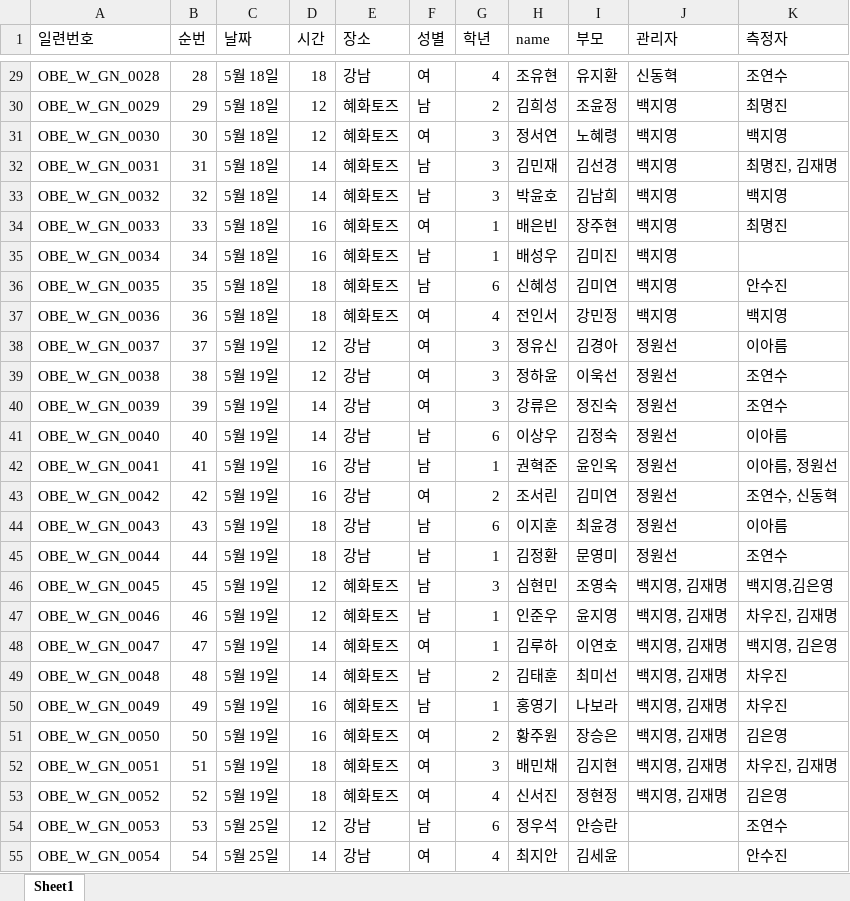
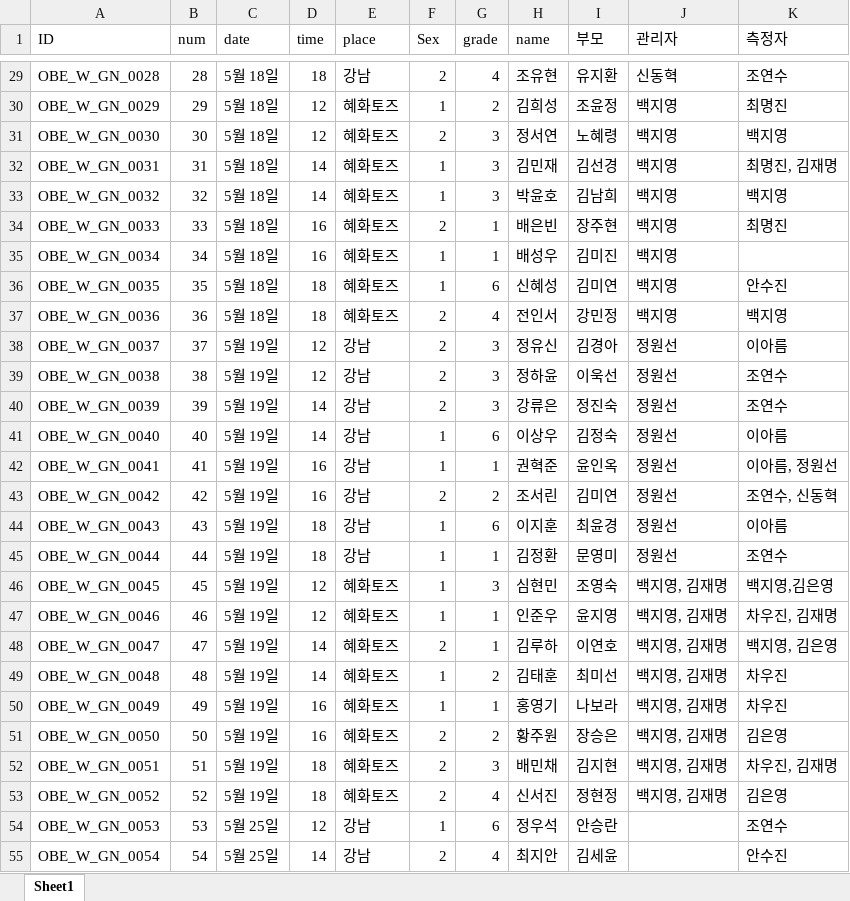
Before and after one commit to seongjaeBA/testfornothing, an Excel workbook: OBE/data/wj_list.xlsx, sheet Sheet1, drawn as a sheet; only a part is shown, gaps mark what is left out; values as stored, in another font and other column widths than the file's, no borders; conditional formats not drawn; the diff covers the shown part only; the diff names each change by its address in the sheet, - before the commit and + after, or states it on an @@ line.

```diff
--- a/OBE/data/wj_list.xlsx (sheet Sheet1)
+++ b/OBE/data/wj_list.xlsx (sheet Sheet1)
-A1: 일련번호
+A1: ID
-B1: 순번
+B1: num
-C1: 날짜
+C1: date
-D1: 시간
+D1: time
-E1: 장소
+E1: place
-F1: 성별
+F1: Sex
-G1: 학년
+G1: grade
-F29 (Sex): 여
+F29 (Sex): 2
-F30 (Sex): 남
+F30 (Sex): 1
-F31 (Sex): 여
+F31 (Sex): 2
-F32:F33 (Sex): 남
+F32:F33 (Sex): 1
-F34 (Sex): 여
+F34 (Sex): 2
-F35:F36 (Sex): 남
+F35:F36 (Sex): 1
-F37:F40 (Sex): 여
+F37:F40 (Sex): 2
-F41:F42 (Sex): 남
+F41:F42 (Sex): 1
-F43 (Sex): 여
+F43 (Sex): 2
-F44:F47 (Sex): 남
+F44:F47 (Sex): 1
-F48 (Sex): 여
+F48 (Sex): 2
-F49:F50 (Sex): 남
+F49:F50 (Sex): 1
-F51:F53 (Sex): 여
+F51:F53 (Sex): 2
-F54 (Sex): 남
+F54 (Sex): 1
-F55 (Sex): 여
+F55 (Sex): 2
```
Also changed, not shown: 1 added row and 770 edited cells elsewhere in this sheet, OBE/data/0620.xlsx, 15 other files.
